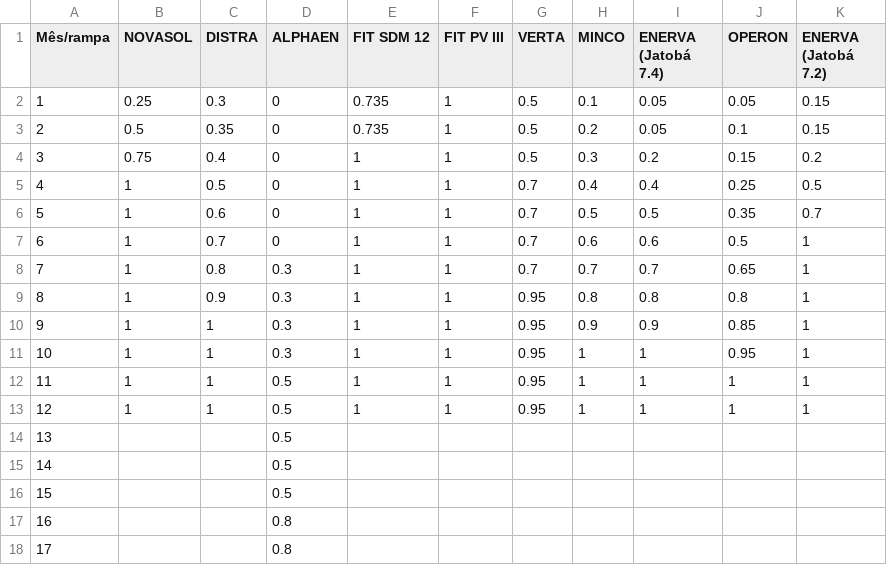
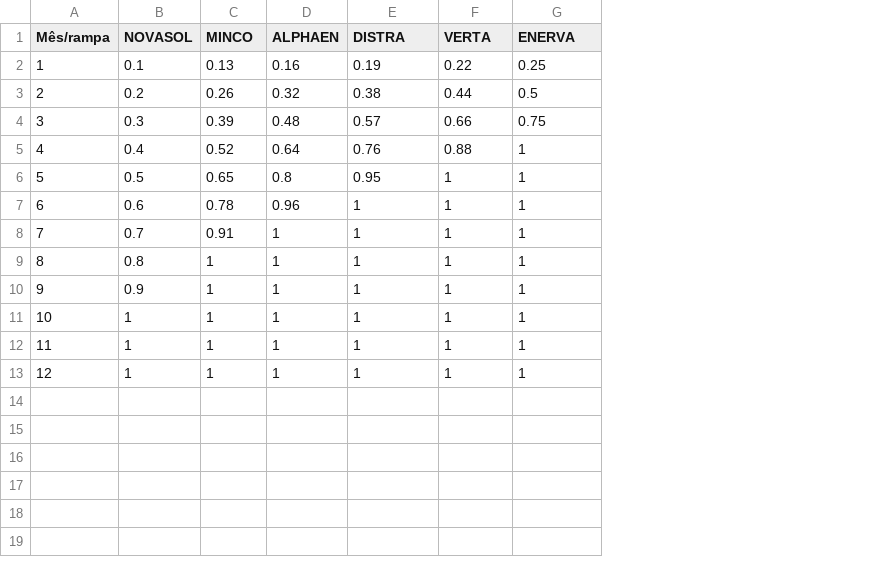
Before and after one commit to louisdemof/asset-forecast-demo, a CSV file: public/data/Comercial_rampa.csv, drawn as a sheet; only a part is shown; removed rows and columns are numbered as before the commit, all else as after; the diff covers the shown part only; the diff names each change by its address in the sheet, - before the commit and + after, or states it on an @@ line.

```diff
--- a/public/data/Comercial_rampa.csv
+++ b/public/data/Comercial_rampa.csv
-column G (VERTA), row 3: 0.5; rows 7-13: 0.7 | 0.7 | 0.95 | 0.95 | 0.95 | 0.95 | 0.95
-column H (MINCO), row 3: 0.2; rows 7-13: 0.6 | 0.7 | 0.8 | 0.9 | 1 | 1 | 1
-column I (ENERVA (Jatobá 7.4)), row 3: 0.05; rows 7-13: 0.6 | 0.7 | 0.8 | 0.9 | 1 | 1 | 1
-column J (OPERON), row 3: 0.1; rows 7-13: 0.5 | 0.65 | 0.8 | 0.85 | 0.95 | 1 | 1
-C1: DISTRA
+C1: MINCO
-E1: FIT SDM 12
+E1: DISTRA
-F1: FIT PV III
+F1: VERTA
-G1: ENERVA (Jatobá 7.2)
+G1: ENERVA
-row 2: 1 | 0.25 | 0.3 | 0 | 0.735 | 1 | 0.5 | 0.1 | 0.05 | 0.05 | 0.15
+row 2: 1 | 0.1 | 0.13 | 0.16 | 0.19 | 0.22 | 0.25
+row 3: 2 | 0.2 | 0.26 | 0.32 | 0.38 | 0.44 | 0.5
+row 4: 3 | 0.3 | 0.39 | 0.48 | 0.57 | 0.66 | 0.75
+row 5: 4 | 0.4 | 0.52 | 0.64 | 0.76 | 0.88 | 1
@@ column A (Mês/rampa) renumbered in row 6 @@
-C6 (MINCO): 0.35
+C6 (MINCO): 0.65
-D6 (ALPHAEN): 0
+D6 (ALPHAEN): 0.8
-E6 (DISTRA): 0.735
+E6 (DISTRA): 0.95
-G6 (ENERVA): 0.15
+G6 (ENERVA): 1
-row 4: 3 | 0.75 | 0.4 | 0 | 1 | 1 | 0.5 | 0.3 | 0.2 | 0.15 | 0.2
-row 5: 4 | 1 | 0.5 | 0 | 1 | 1 | 0.7 | 0.4 | 0.4 | 0.25 | 0.5
-row 6: 5 | 1 | 0.6 | 0 | 1 | 1 | 0.7 | 0.5 | 0.5 | 0.35 | 0.7
-B7 (NOVASOL): 1
+B7 (NOVASOL): 0.6
-C7 (MINCO): 0.7
+C7 (MINCO): 0.78
-D7 (ALPHAEN): 0
+D7 (ALPHAEN): 0.96
-B8 (NOVASOL): 1
+B8 (NOVASOL): 0.7
-C8 (MINCO): 0.8
+C8 (MINCO): 0.91
-D8:D11 (ALPHAEN): 0.3
+D8:D11 (ALPHAEN): 1
-B9 (NOVASOL): 1
+B9 (NOVASOL): 0.8
-C9 (MINCO): 0.9
+C9 (MINCO): 1
-B10 (NOVASOL): 1
+B10 (NOVASOL): 0.9
-D12:D13 (ALPHAEN): 0.5
+D12:D13 (ALPHAEN): 1
-row 14: 13 |  |  | 0.5
-row 15: 14 |  |  | 0.5
-row 16: 15 |  |  | 0.5
-row 17: 16 |  |  | 0.8
-row 18: 17 |  |  | 0.8
```
Also changed, not shown: 8 removed rows elsewhere in this file, public/data/COD.csv, public/data/Comercial.csv, 35 other files.
